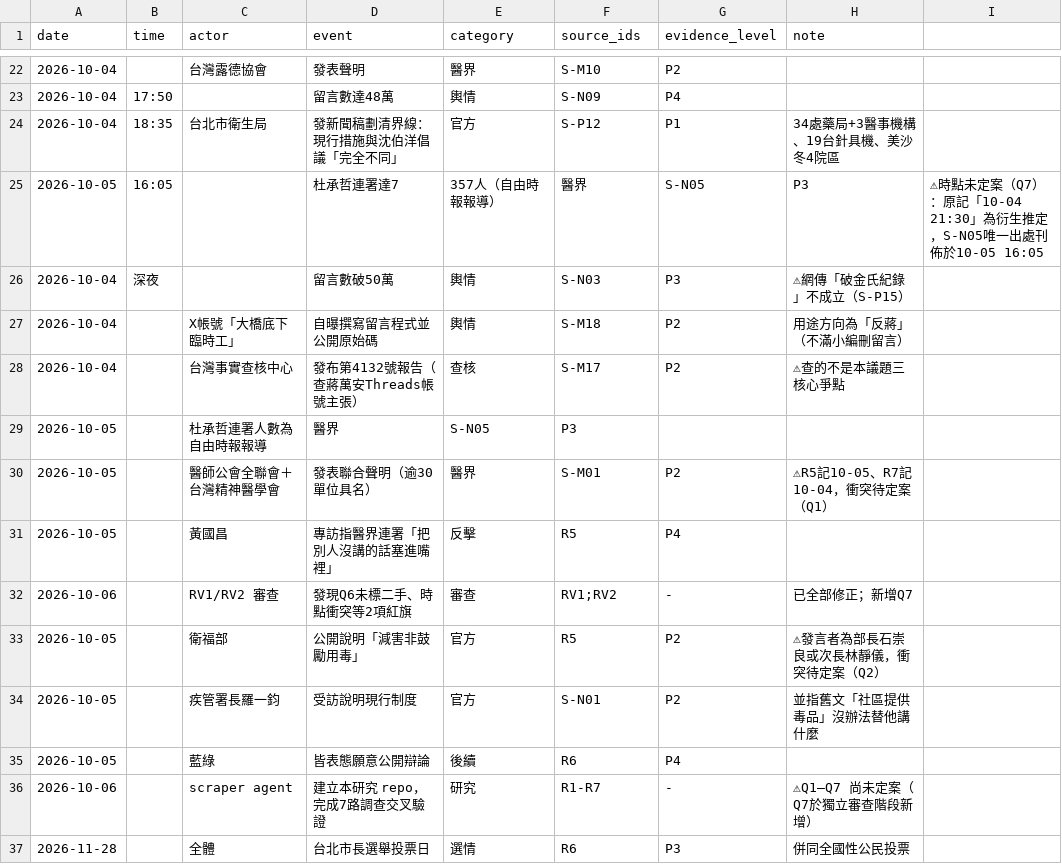
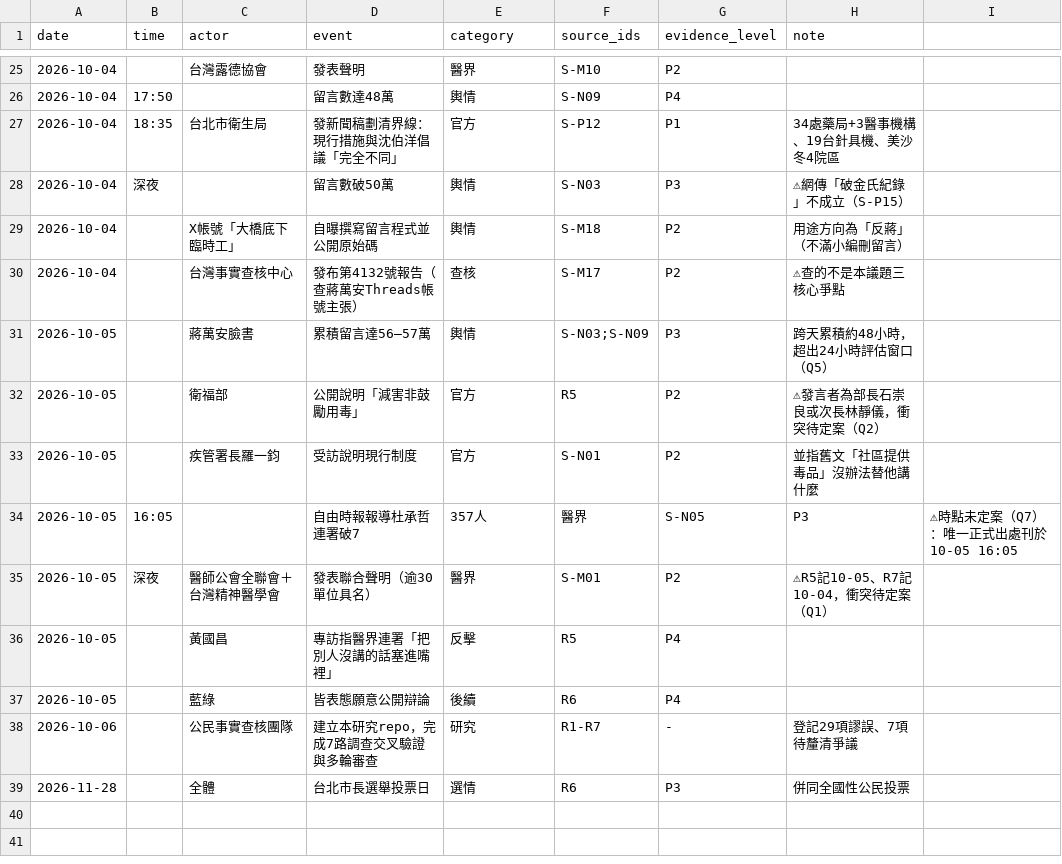
Before and after one commit to samson1357924/taipei-2026-drug-policy-dispute, a CSV file: data/timeline.csv, drawn as a sheet; only a part is shown, gaps mark what is left out; removed rows and columns are numbered as before the commit, all else as after; the diff covers the shown part only; the diff names each change by its address in the sheet, - before the commit and + after, or states it on an @@ line.

```diff
--- a/data/timeline.csv
+++ b/data/timeline.csv
-row 25: 2026-10-05 | 16:05 |  | 杜承哲連署達7 | 357人（自由時報報導） | 醫界 | S-N05 | P3 | ⚠時點未定案（Q7）：原記「10-04 21:30」為衍生推定，S-N05唯一出處刊佈於10-05 16:05
-row 29: 2026-10-05 |  | 杜承哲連署人數為自由時報報導 | 醫界 | S-N05 | P3
-row 30: 2026-10-05 |  | 醫師公會全聯會＋台灣精神醫學會 | 發表聯合聲明（逾30單位具名） | 醫界 | S-M01 | P2 | ⚠R5記10-05、R7記10-04，衝突待定案（Q1）
-row 32: 2026-10-06 |  | RV1/RV2 審查 | 發現Q6未標二手、時點衝突等2項紅旗 | 審查 | RV1;RV2 | - | 已全部修正；新增Q7
+row 31: 2026-10-05 |  | 蔣萬安臉書 | 累積留言達56–57萬 | 輿情 | S-N03;S-N09 | P3 | 跨天累積約48小時，超出24小時評估窗口（Q5）
+row 34: 2026-10-05 | 16:05 |  | 自由時報報導杜承哲連署破7 | 357人 | 醫界 | S-N05 | P3 | ⚠時點未定案（Q7）：唯一正式出處刊於10-05 16:05
+row 35: 2026-10-05 | 深夜 | 醫師公會全聯會＋台灣精神醫學會 | 發表聯合聲明（逾30單位具名） | 醫界 | S-M01 | P2 | ⚠R5記10-05、R7記10-04，衝突待定案（Q1）
@@ row 31 moved to row 36: 2026-10-05 @@
-C38 (actor): scraper agent
+C38 (actor): 公民事實查核團隊
-D38 (event): 建立本研究 repo，完成7路調查交叉驗證
+D38 (event): 建立本研究repo，完成7路調查交叉驗證與多輪審查
-H38 (note): ⚠Q1–Q7 尚未定案（Q7於獨立審查階段新增）
+H38 (note): 登記29項謬誤、7項待釐清爭議
```
Also changed, not shown: 4 added rows, 1 removed row, 1 moved row and 8 edited cells elsewhere in this file, 29 other files.
